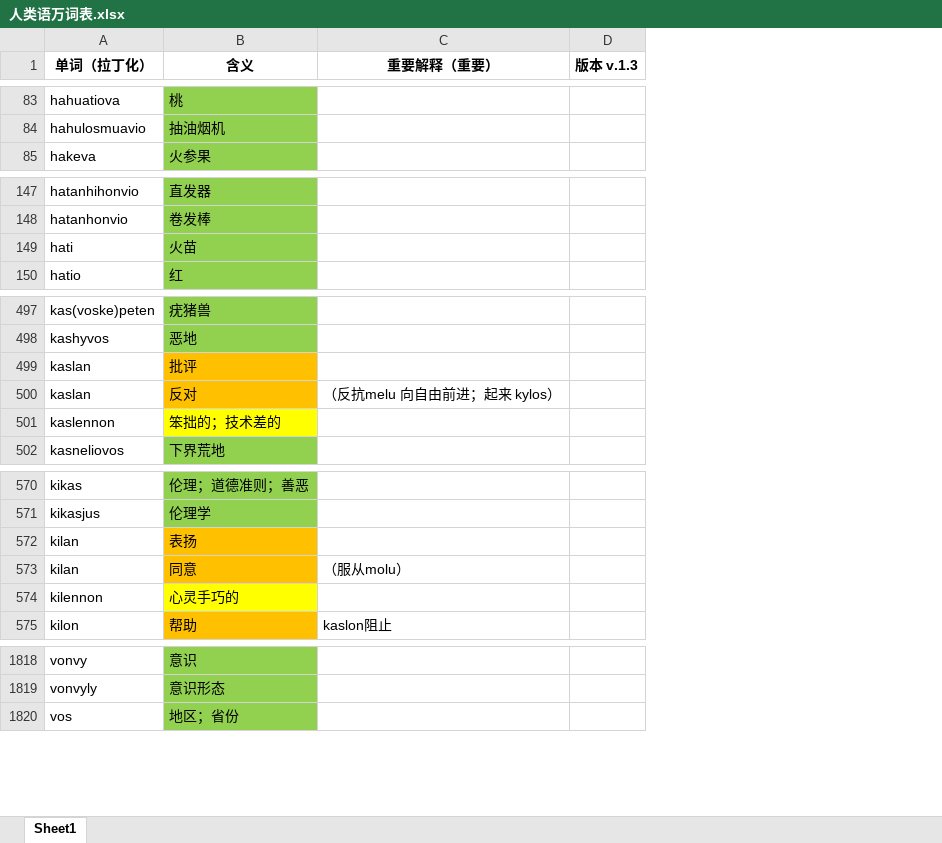
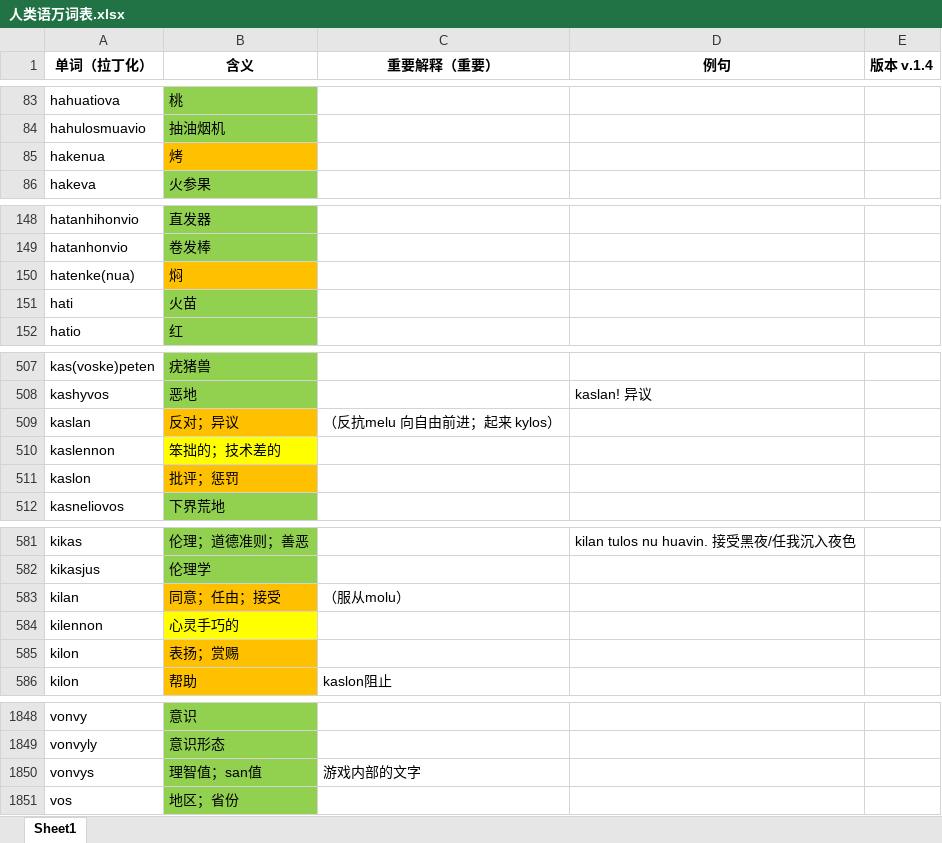
Before and after one commit to Valois-Kuai/vaslanvio, an Excel workbook: file/人类语万词表.xlsx, sheet Sheet1, drawn as a sheet; only a part is shown, gaps mark what is left out; values as stored, in another font and other column widths than the file's, no borders; removed rows and columns are numbered as before the commit, all else as after; the diff covers the shown part only; the diff names each change by its address in the sheet, - before the commit and + after, or states it on an @@ line.

```diff
--- a/file/人类语万词表.xlsx (sheet Sheet1)
+++ b/file/人类语万词表.xlsx (sheet Sheet1)
-column D (版本 v.1.3), empty
+column D (例句), row 508: kaslan! 异议; row 581: kilan tulos nu huavin. 接受黑夜/任我沉入夜色
+column E (版本 v.1.4), empty
+row 85: hakenua | 烤
+row 150: hatenke(nua) | 焖
-row 499: kaslan | 批评
-B509 (含义): 反对
+B509 (含义): 反对；异议
+row 511: kaslon | 批评；惩罚
-row 572: kilan | 表扬
-B583 (含义): 同意
+B583 (含义): 同意；任由；接受
+row 585: kilon | 表扬；赏赐
+row 1850: vonvys | 理智值；san值 | 游戏内部的文字
```
Also changed, not shown: 28 added rows, 10 edited cells and cell formats elsewhere in this sheet.
